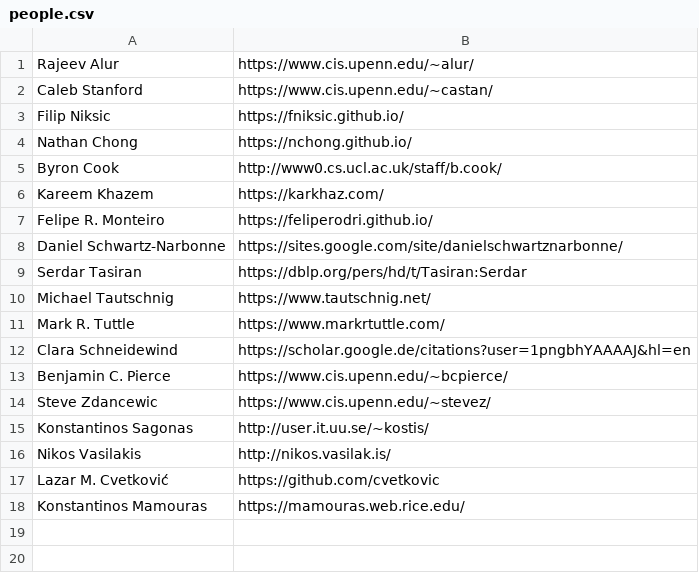
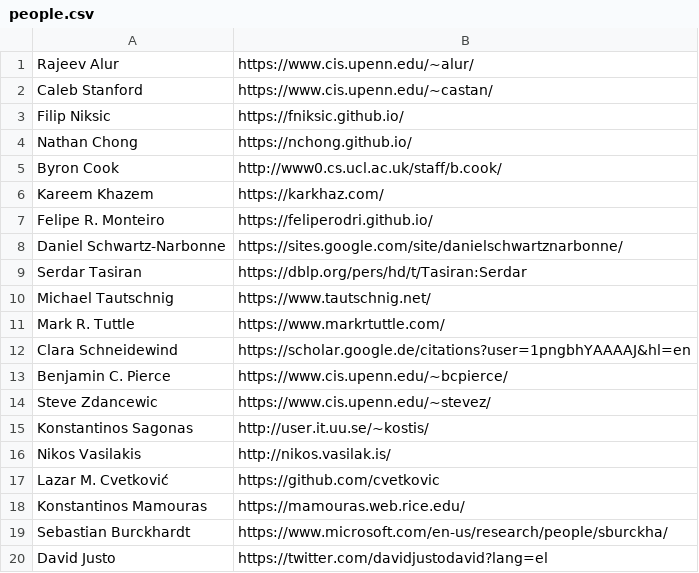
Before and after one commit to angelhof/angelhof.github.io, a CSV file: files/people.csv, drawn as a sheet.

```diff
--- a/files/people.csv
+++ b/files/people.csv
@@ -18 +18,3 @@ Lazar M. Cvetković | https://github.com/cvetkovic
 Konstantinos Mamouras | https://mamouras.web.rice.edu/
+Sebastian Burckhardt | https://www.microsoft.com/en-us/research/people/sburckha/
+David Justo | https://twitter.com/davidjustodavid?lang=el
```
Also changed, not shown: 3 other files.
